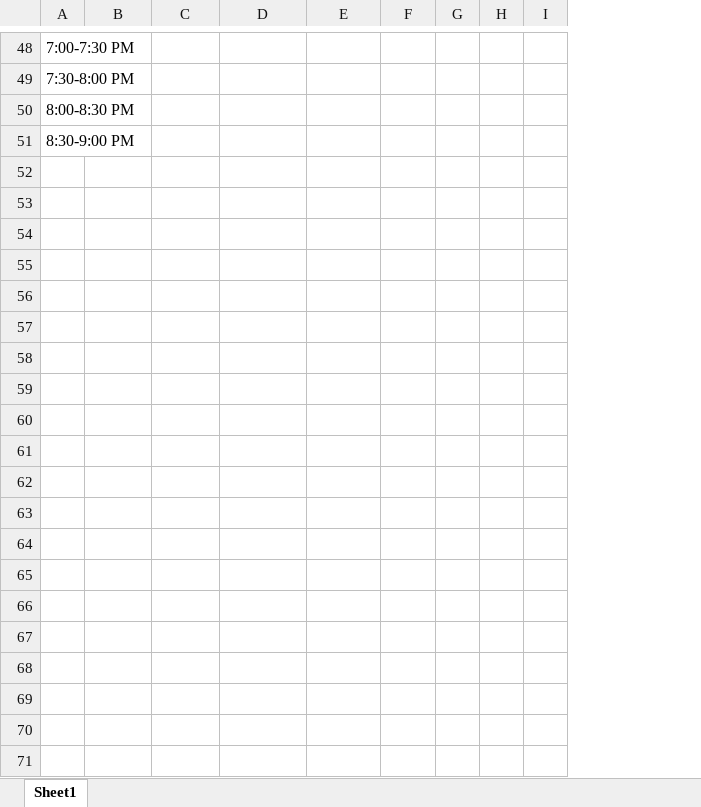
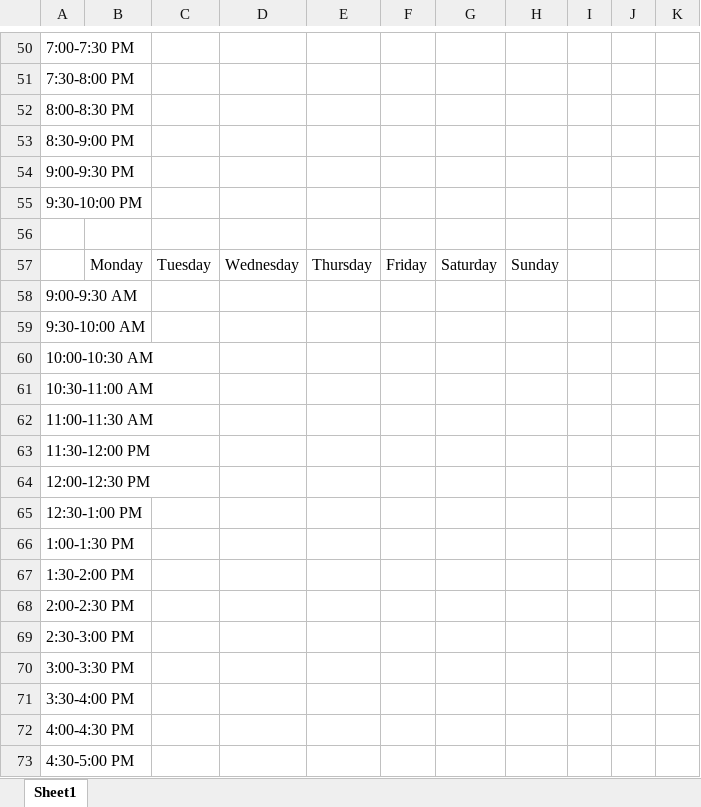
Before and after one commit to benzhang13/schedule-comparer, an Excel workbook: app/spreadsheets/171036269088866306schedule.xlsx, sheet Sheet1, drawn as a sheet; only a part is shown, gaps mark what is left out; values as stored, in another font and other column widths than the file's, no borders; the diff covers the shown part only; the diff names each change by its address in the sheet, - before the commit and + after, or states it on an @@ line.

```diff
--- a/app/spreadsheets/171036269088866306schedule.xlsx (sheet Sheet1)
+++ b/app/spreadsheets/171036269088866306schedule.xlsx (sheet Sheet1)
+column G, empty
+column H, empty
+row 54: 9:00-9:30 PM
+row 55: 9:30-10:00 PM
+row 56: (empty)
+row 57:  | Monday | Tuesday | Wednesday | Thursday | Friday | Saturday | Sunday
+row 58: 9:00-9:30 AM
+row 59: 9:30-10:00 AM
+row 60: 10:00-10:30 AM
+row 61: 10:30-11:00 AM
+row 62: 11:00-11:30 AM
+row 63: 11:30-12:00 PM
+row 64: 12:00-12:30 PM
+row 65: 12:30-1:00 PM
+row 66: 1:00-1:30 PM
+row 67: 1:30-2:00 PM
+row 68: 2:00-2:30 PM
+row 69: 2:30-3:00 PM
+row 70: 3:00-3:30 PM
+row 71: 3:30-4:00 PM
+row 72: 4:00-4:30 PM
+row 73: 4:30-5:00 PM
```
Also changed, not shown: 12 added rows and 1 edited cell elsewhere in this sheet, app/generic_sheet/generic_sheet.xlsx, app/spreadsheets/277624566023454731schedule.xlsx, 3 other files.
